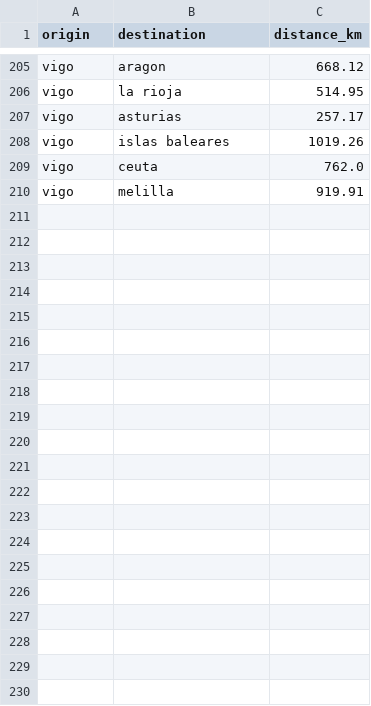
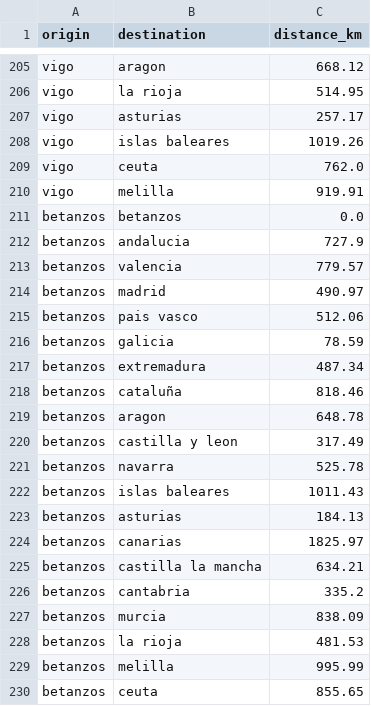
Before and after one commit to Ventupentu/Car-Finder, a CSV file: data/distance_cache.csv, drawn as a sheet; only a part is shown, gaps mark what is left out.

Commit message:
Añadir distancias para Betanzos en el caché de distancias

```diff
--- a/data/distance_cache.csv
+++ b/data/distance_cache.csv
@@ -210 +210,21 @@ vigo,ceuta,762.0
 vigo,melilla,919.91
+betanzos,betanzos,0.0
+betanzos,andalucia,727.9
+betanzos,valencia,779.57
+betanzos,madrid,490.97
+betanzos,pais vasco,512.06
+betanzos,galicia,78.59
+betanzos,extremadura,487.34
+betanzos,cataluña,818.46
+betanzos,aragon,648.78
+betanzos,castilla y leon,317.49
+betanzos,navarra,525.78
+betanzos,islas baleares,1011.43
+betanzos,asturias,184.13
+betanzos,canarias,1825.97
+betanzos,castilla la mancha,634.21
+betanzos,cantabria,335.2
+betanzos,murcia,838.09
+betanzos,la rioja,481.53
+betanzos,melilla,995.99
+betanzos,ceuta,855.65
```
Also changed, not shown: 1 other file.
